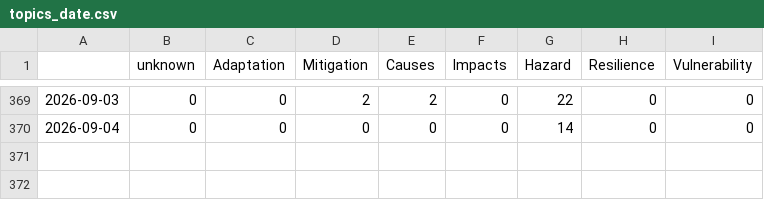
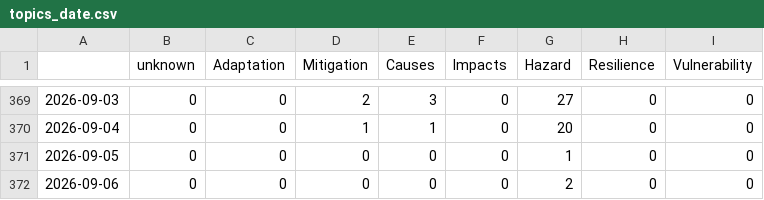
Before and after one commit to ms2329-news/collectionIsComing, a CSV file: csv/topics_date.csv, drawn as a sheet; only a part is shown, gaps mark what is left out; the diff covers the shown part only.

```diff
--- a/csv/topics_date.csv
+++ b/csv/topics_date.csv
@@ -369,2 +369,4 @@
-2026-09-03,0,0,2,2,0,22,0,0
-2026-09-04,0,0,0,0,0,14,0,0
+2026-09-03,0,0,2,3,0,27,0,0
+2026-09-04,0,0,1,1,0,20,0,0
+2026-09-05,0,0,0,0,0,1,0,0
+2026-09-06,0,0,0,0,0,2,0,0
```
Also changed, not shown: 32 edited cells elsewhere in this file, 9 other files.
